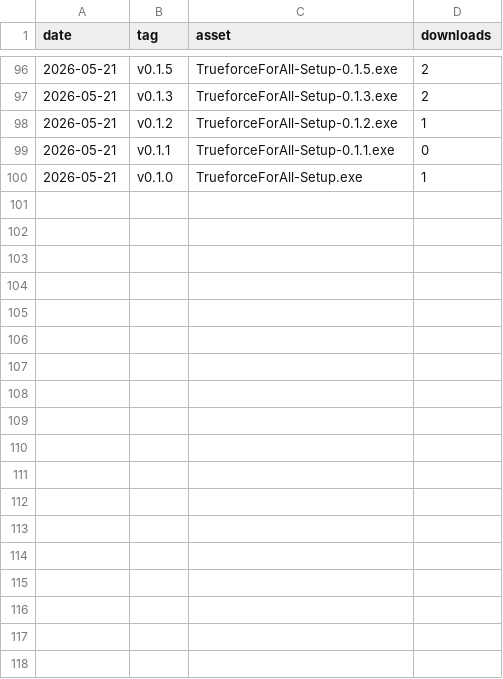
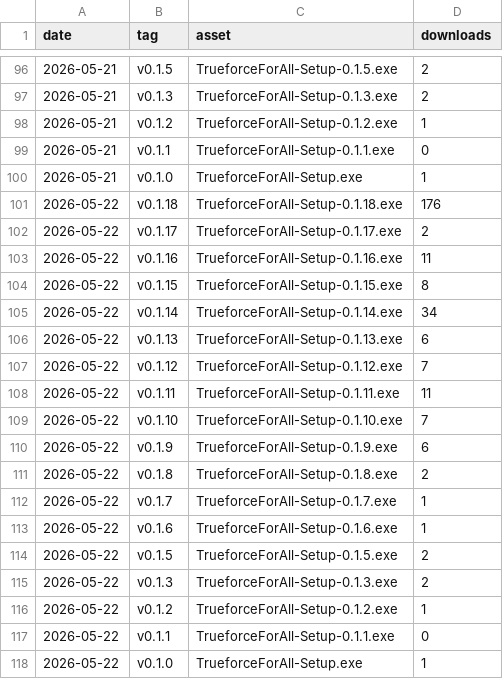
Before and after one commit to timoho98/Trueforce-For-All, a CSV file: stats/download-stats.csv, drawn as a sheet; only a part is shown, gaps mark what is left out.

```diff
--- a/stats/download-stats.csv
+++ b/stats/download-stats.csv
@@ -100 +100,19 @@ date,tag,asset,downloads
 "2026-05-21","v0.1.0","TrueforceForAll-Setup.exe",1
+"2026-05-22","v0.1.18","TrueforceForAll-Setup-0.1.18.exe",176
+"2026-05-22","v0.1.17","TrueforceForAll-Setup-0.1.17.exe",2
+"2026-05-22","v0.1.16","TrueforceForAll-Setup-0.1.16.exe",11
+"2026-05-22","v0.1.15","TrueforceForAll-Setup-0.1.15.exe",8
+"2026-05-22","v0.1.14","TrueforceForAll-Setup-0.1.14.exe",34
+"2026-05-22","v0.1.13","TrueforceForAll-Setup-0.1.13.exe",6
+"2026-05-22","v0.1.12","TrueforceForAll-Setup-0.1.12.exe",7
+"2026-05-22","v0.1.11","TrueforceForAll-Setup-0.1.11.exe",11
+"2026-05-22","v0.1.10","TrueforceForAll-Setup-0.1.10.exe",7
+"2026-05-22","v0.1.9","TrueforceForAll-Setup-0.1.9.exe",6
+"2026-05-22","v0.1.8","TrueforceForAll-Setup-0.1.8.exe",2
+"2026-05-22","v0.1.7","TrueforceForAll-Setup-0.1.7.exe",1
+"2026-05-22","v0.1.6","TrueforceForAll-Setup-0.1.6.exe",1
+"2026-05-22","v0.1.5","TrueforceForAll-Setup-0.1.5.exe",2
+"2026-05-22","v0.1.3","TrueforceForAll-Setup-0.1.3.exe",2
+"2026-05-22","v0.1.2","TrueforceForAll-Setup-0.1.2.exe",1
+"2026-05-22","v0.1.1","TrueforceForAll-Setup-0.1.1.exe",0
+"2026-05-22","v0.1.0","TrueforceForAll-Setup.exe",1
```
